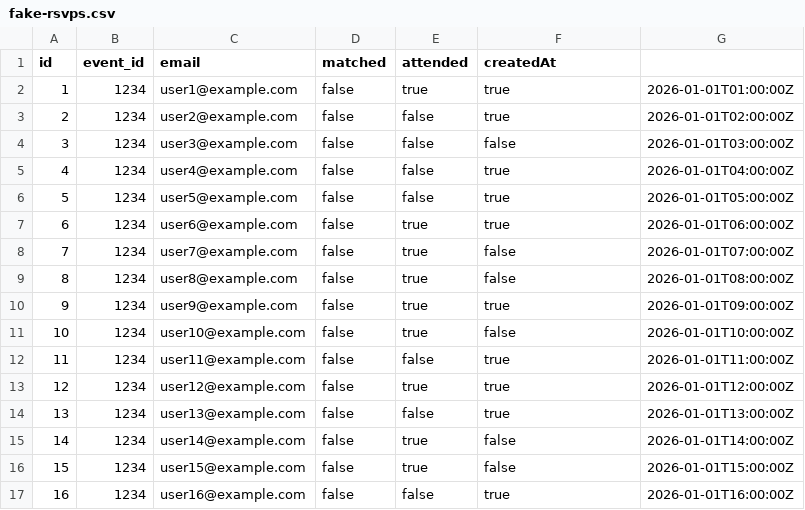
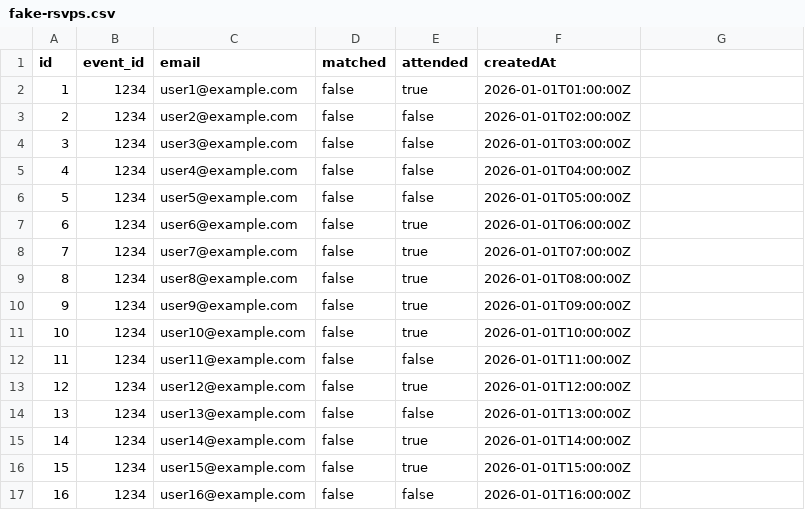
Before and after one commit to bongolegend/tech-lead-nyc, a CSV file: test_data/fake-rsvps.csv, drawn as a sheet; only a part is shown; the diff covers the shown part only.

Commit message:
take out random_bool col

```diff
--- a/test_data/fake-rsvps.csv
+++ b/test_data/fake-rsvps.csv
@@ -1,17 +1,17 @@
 id,event_id,email,matched,attended,createdAt
-1,1234,user1@example.com,false,true,true,2026-01-01T01:00:00Z
-2,1234,user2@example.com,false,false,true,2026-01-01T02:00:00Z
-3,1234,user3@example.com,false,false,false,2026-01-01T03:00:00Z
-4,1234,user4@example.com,false,false,true,2026-01-01T04:00:00Z
-5,1234,user5@example.com,false,false,true,2026-01-01T05:00:00Z
-6,1234,user6@example.com,false,true,true,2026-01-01T06:00:00Z
-7,1234,user7@example.com,false,true,false,2026-01-01T07:00:00Z
-8,1234,user8@example.com,false,true,false,2026-01-01T08:00:00Z
-9,1234,user9@example.com,false,true,true,2026-01-01T09:00:00Z
-10,1234,user10@example.com,false,true,false,2026-01-01T10:00:00Z
-11,1234,user11@example.com,false,false,true,2026-01-01T11:00:00Z
-12,1234,user12@example.com,false,true,true,2026-01-01T12:00:00Z
-13,1234,user13@example.com,false,false,true,2026-01-01T13:00:00Z
-14,1234,user14@example.com,false,true,false,2026-01-01T14:00:00Z
-15,1234,user15@example.com,false,true,false,2026-01-01T15:00:00Z
-16,1234,user16@example.com,false,false,true,2026-01-01T16:00:00Z
+1,1234,user1@example.com,false,true,2026-01-01T01:00:00Z
+2,1234,user2@example.com,false,false,2026-01-01T02:00:00Z
+3,1234,user3@example.com,false,false,2026-01-01T03:00:00Z
+4,1234,user4@example.com,false,false,2026-01-01T04:00:00Z
+5,1234,user5@example.com,false,false,2026-01-01T05:00:00Z
+6,1234,user6@example.com,false,true,2026-01-01T06:00:00Z
+7,1234,user7@example.com,false,true,2026-01-01T07:00:00Z
+8,1234,user8@example.com,false,true,2026-01-01T08:00:00Z
+9,1234,user9@example.com,false,true,2026-01-01T09:00:00Z
+10,1234,user10@example.com,false,true,2026-01-01T10:00:00Z
+11,1234,user11@example.com,false,false,2026-01-01T11:00:00Z
+12,1234,user12@example.com,false,true,2026-01-01T12:00:00Z
+13,1234,user13@example.com,false,false,2026-01-01T13:00:00Z
+14,1234,user14@example.com,false,true,2026-01-01T14:00:00Z
+15,1234,user15@example.com,false,true,2026-01-01T15:00:00Z
+16,1234,user16@example.com,false,false,2026-01-01T16:00:00Z
```
Also changed, not shown: 166 edited cells elsewhere in this file.
